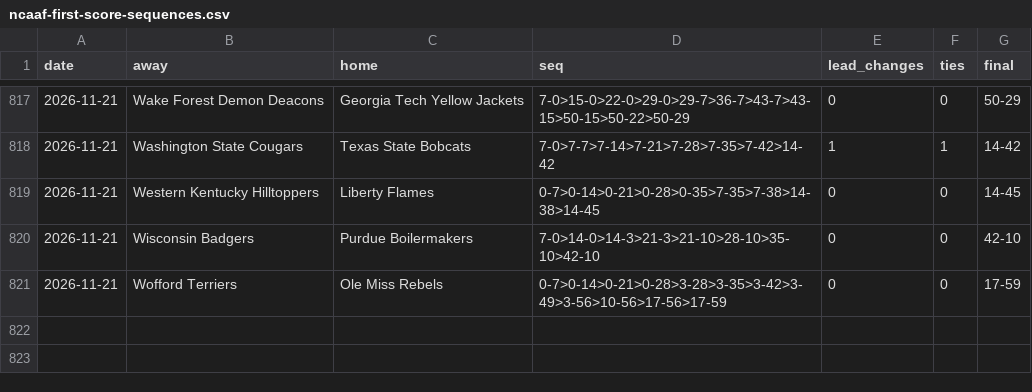
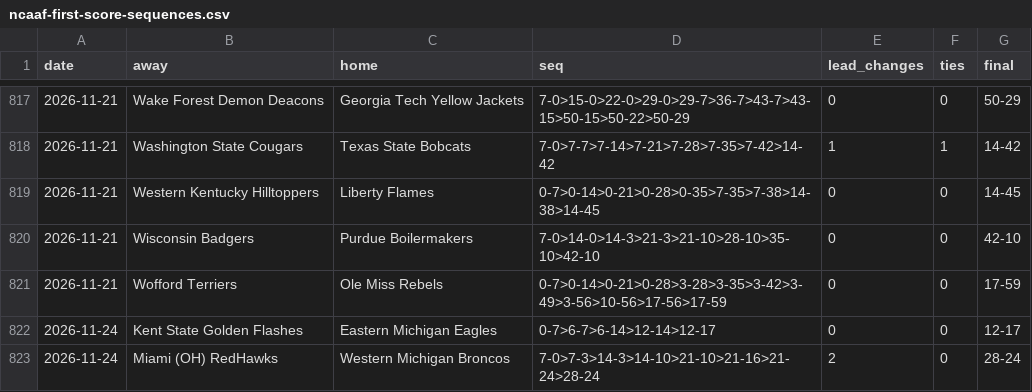
Before and after one commit to michaellvenuti-ops/mv_magic, a CSV file: pc-data/ncaaf-first-score-sequences.csv, drawn as a sheet; only a part is shown, gaps mark what is left out; the diff names each change by its address in the sheet, - before the commit and + after, or states it on an @@ line.

Commit message:
pc-scans sync: pc-data/ncaaf-first-score-sequences.csv

```diff
--- a/pc-data/ncaaf-first-score-sequences.csv
+++ b/pc-data/ncaaf-first-score-sequences.csv
+row 822: 2026-11-24 | Kent State Golden Flashes | Eastern Michigan Eagles | 0-7>6-7>6-14>12-14>12-17 | 0 | 0 | 12-17
+row 823: 2026-11-24 | Miami (OH) RedHawks | Western Michigan Broncos | 7-0>7-3>14-3>14-10>21-10>21-16>21-24>28-24 | 2 | 0 | 28-24
```
